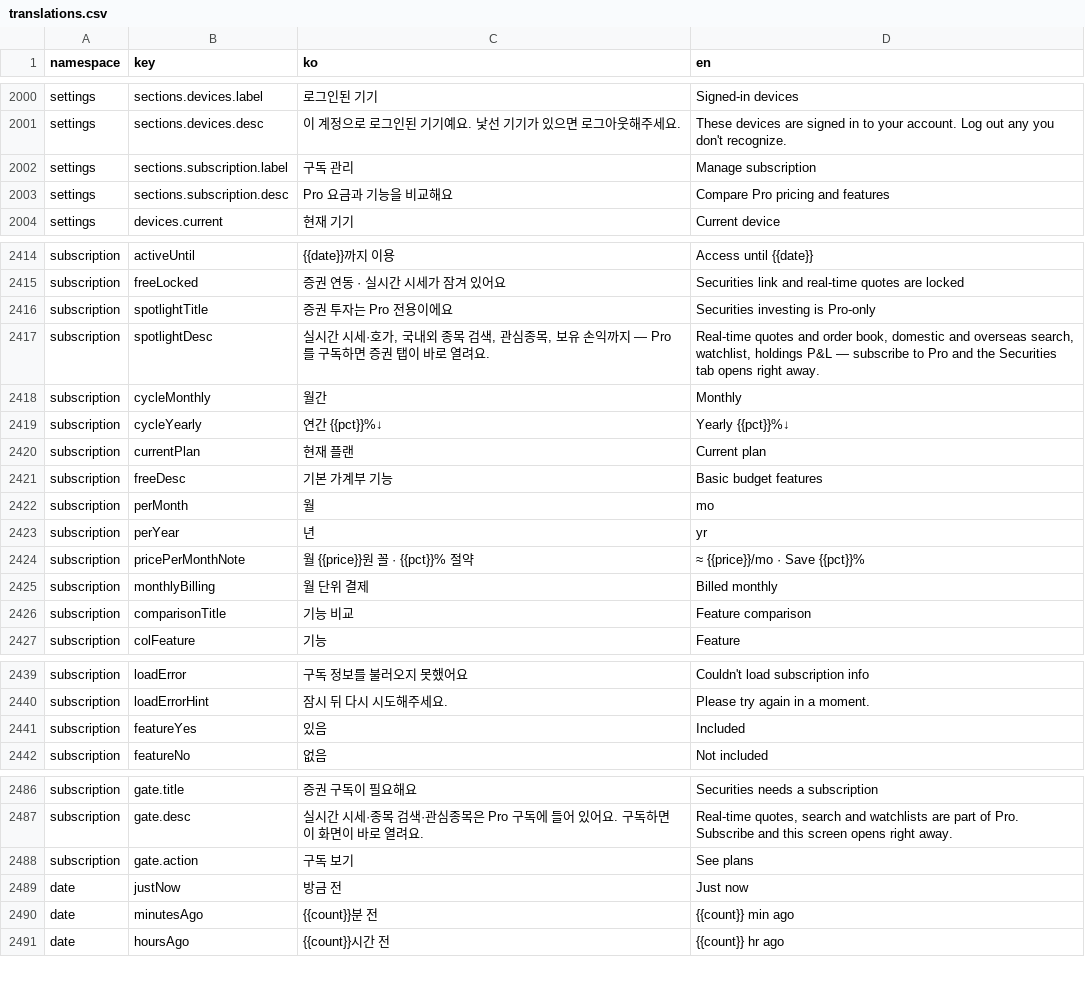
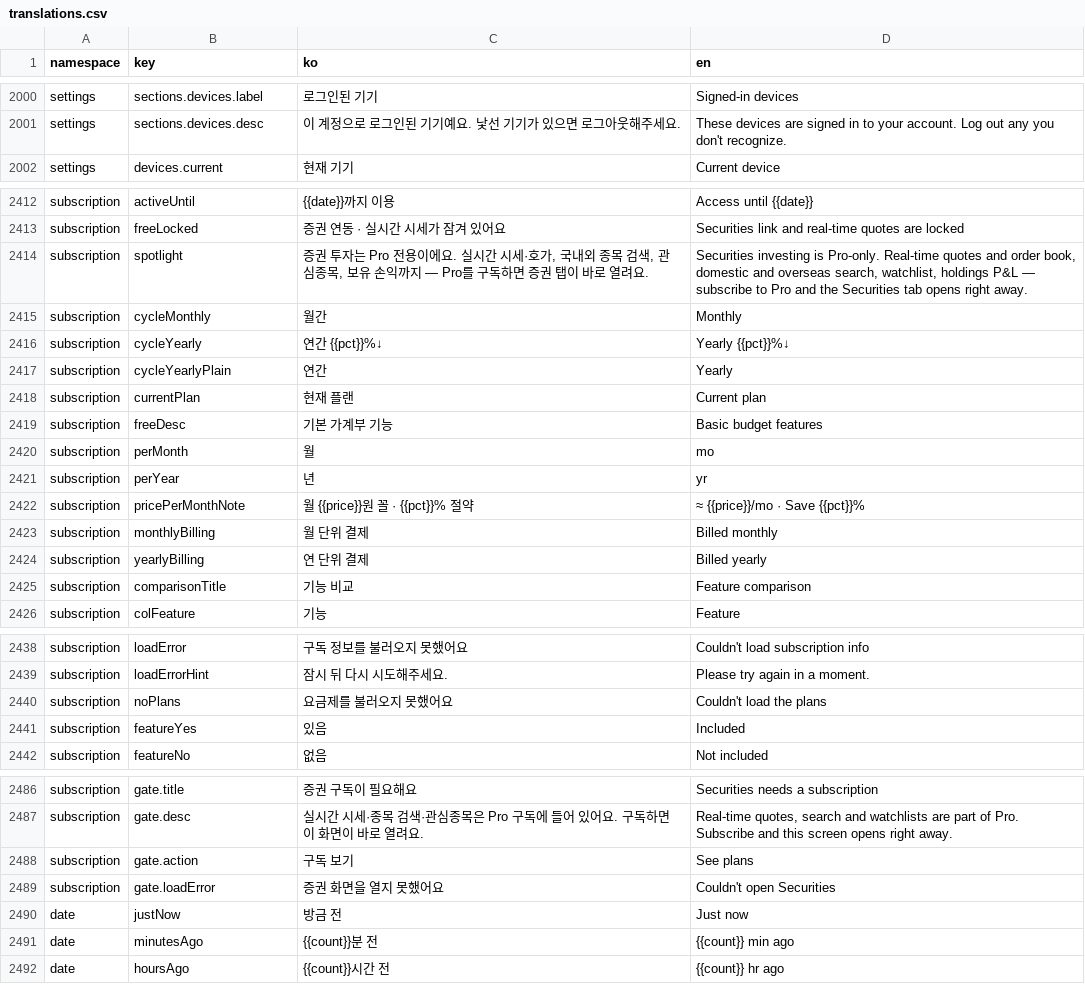
Before and after one commit to lshdainty/groo-damda-front, a CSV file: i18n/translations.csv, drawn as a sheet; only a part is shown, gaps mark what is left out.

```diff
--- a/i18n/translations.csv
+++ b/i18n/translations.csv
@@ -2001,4 +2001,2 @@ settings,sections.devices.label,로그인된 기기,Signed-in devices
 settings,sections.devices.desc,이 계정으로 로그인된 기기예요. 낯선 기기가 있으면 로그아웃해주세요.,These devices are signed in to your account. Log out any you don't recognize.
-settings,sections.subscription.label,구독 관리,Manage subscription
-settings,sections.subscription.desc,Pro 요금과 기능을 비교해요,Compare Pro pricing and features
 settings,devices.current,현재 기기,Current device
@@ -2415,6 +2413,6 @@ subscription,activeUntil,{{date}}까지 이용,Access until {{date}}
 subscription,freeLocked,증권 연동 · 실시간 시세가 잠겨 있어요,Securities link and real-time quotes are locked
-subscription,spotlightTitle,증권 투자는 Pro 전용이에요,Securities investing is Pro-only
-subscription,spotlightDesc,"실시간 시세·호가, 국내외 종목 검색, 관심종목, 보유 손익까지 — Pro를 구독하면 증권 탭이 바로 열려요.","Real-time quotes and order book, domestic and overseas search, watchlist, holdings P&L — subscribe to Pro and the Securities tab opens right away."
+subscription,spotlight,"증권 투자는 Pro 전용이에요. 실시간 시세·호가, 국내외 종목 검색, 관심종목, 보유 손익까지 — Pro를 구독하면 증권 탭이 바로 열려요.","Securities investing is Pro-only. Real-time quotes and order book, domestic and overseas search, watchlist, holdings P&L — subscribe to Pro and the Securities tab opens right away."
 subscription,cycleMonthly,월간,Monthly
 subscription,cycleYearly,연간 {{pct}}%↓,Yearly {{pct}}%↓
+subscription,cycleYearlyPlain,연간,Yearly
 subscription,currentPlan,현재 플랜,Current plan
@@ -2425,2 +2423,3 @@ subscription,pricePerMonthNote,월 {{price}}원 꼴 · {{pct}}% 절약,≈ {{pri
 subscription,monthlyBilling,월 단위 결제,Billed monthly
+subscription,yearlyBilling,연 단위 결제,Billed yearly
 subscription,comparisonTitle,기능 비교,Feature comparison
@@ -2440,2 +2439,3 @@ subscription,loadError,구독 정보를 불러오지 못했어요,Couldn't load
 subscription,loadErrorHint,잠시 뒤 다시 시도해주세요.,Please try again in a moment.
+subscription,noPlans,요금제를 불러오지 못했어요,Couldn't load the plans
 subscription,featureYes,있음,Included
@@ -2488,2 +2488,3 @@ subscription,gate.desc,"실시간 시세·종목 검색·관심종목은 Pro 구
 subscription,gate.action,구독 보기,See plans
+subscription,gate.loadError,증권 화면을 열지 못했어요,Couldn't open Securities
 date,justNow,방금 전,Just now
```
Also changed, not shown: 14 other files.
